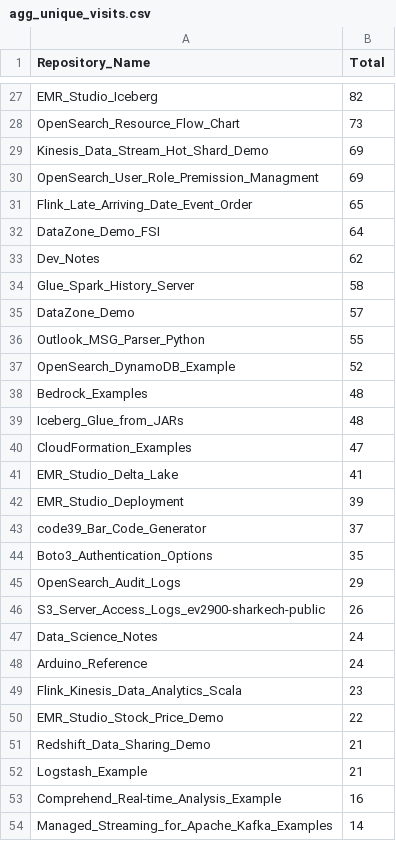
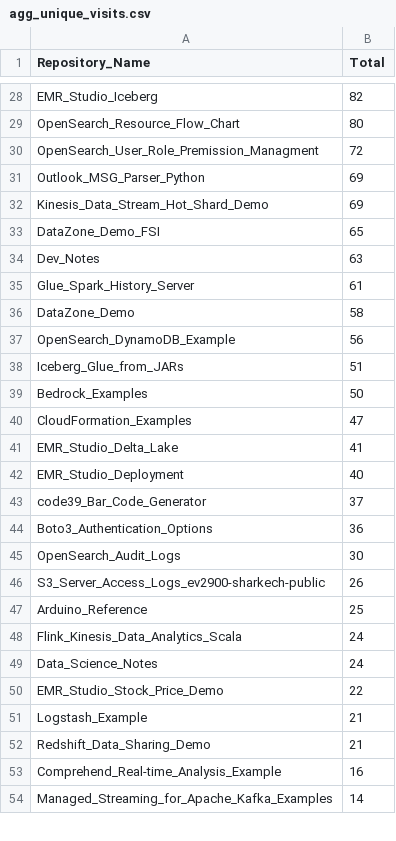
Before and after one commit to ev2900/GitHub_Insigths_History, a CSV file: Metric_Collection/Aggregated_Metric_Data/agg_unique_visits.csv, drawn as a sheet; only a part is shown, gaps mark what is left out; removed rows and columns are numbered as before the commit, all else as after; the diff covers the shown part only; the diff names each change by its address in the sheet, - before the commit and + after, or states it on an @@ line.

```diff
--- a/Metric_Collection/Aggregated_Metric_Data/agg_unique_visits.csv
+++ b/Metric_Collection/Aggregated_Metric_Data/agg_unique_visits.csv
-B29 (Total): 73
+B29 (Total): 80
+row 30: OpenSearch_User_Role_Premission_Managment | 72
+row 31: Outlook_MSG_Parser_Python | 69
-row 30: OpenSearch_User_Role_Premission_Managment | 69
-row 31: Flink_Late_Arriving_Date_Event_Order | 65
-B33 (Total): 64
+B33 (Total): 65
-B34 (Total): 62
+B34 (Total): 63
-B35 (Total): 58
+B35 (Total): 61
-B36 (Total): 57
+B36 (Total): 58
-row 36: Outlook_MSG_Parser_Python | 55
-B37 (Total): 52
+B37 (Total): 56
-row 38: Bedrock_Examples | 48
-B38 (Total): 48
+B38 (Total): 51
+row 39: Bedrock_Examples | 50
-B42 (Total): 39
+B42 (Total): 40
-B44 (Total): 35
+B44 (Total): 36
-B45 (Total): 29
+B45 (Total): 30
+row 47: Arduino_Reference | 25
+row 48: Flink_Kinesis_Data_Analytics_Scala | 24
-row 48: Arduino_Reference | 24
-row 49: Flink_Kinesis_Data_Analytics_Scala | 23
@@ row 52 moved to row 51: Logstash_Example @@
```
Also changed, not shown: 6 added rows, 5 removed rows, 12 moved rows and 17 edited cells elsewhere in this file, Metric_Collection/Aggregated_Metric_Data/agg_views.csv, Metric_Collection/Metric_Data/unique_visits.csv, 2 other files.
